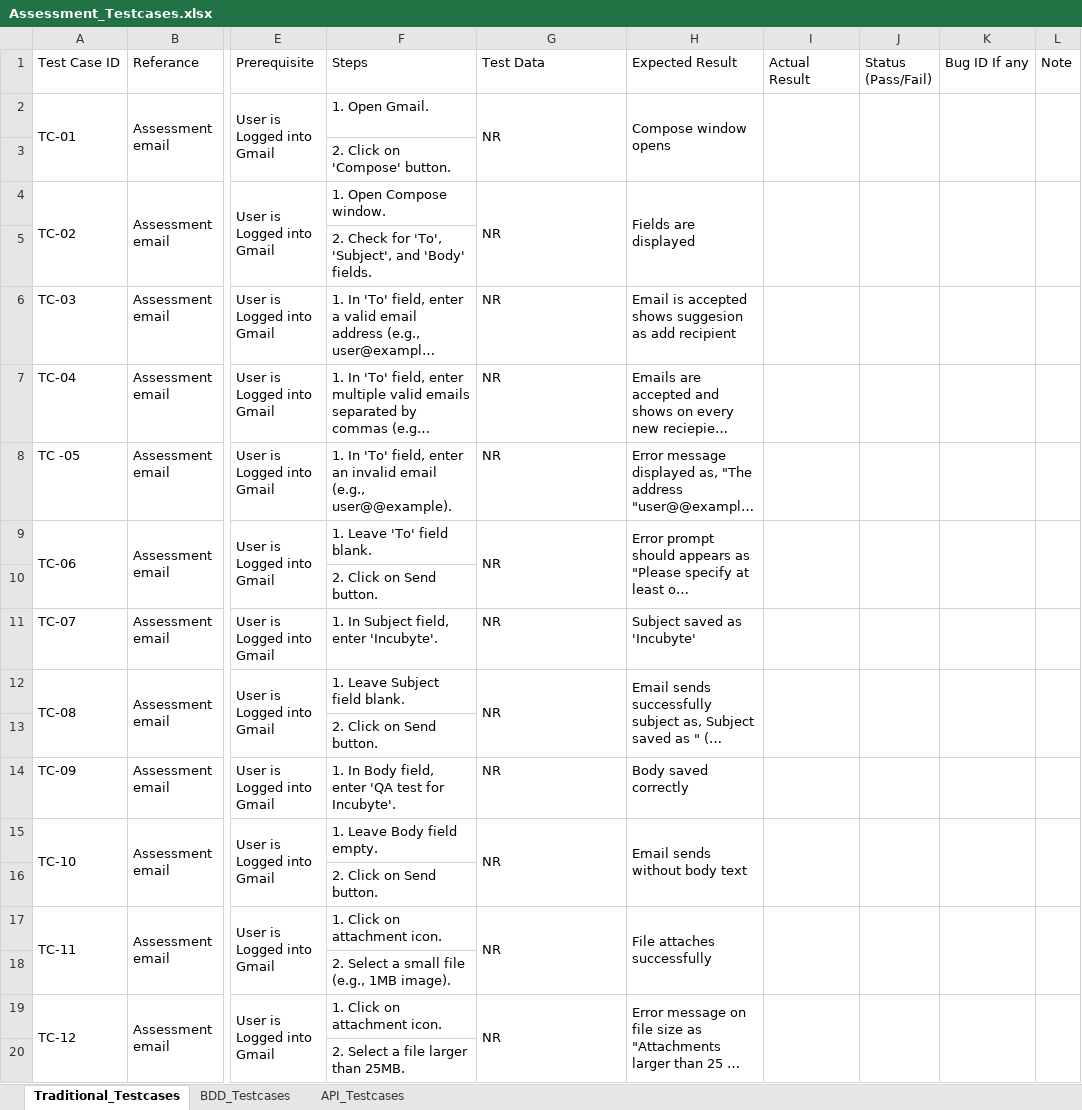
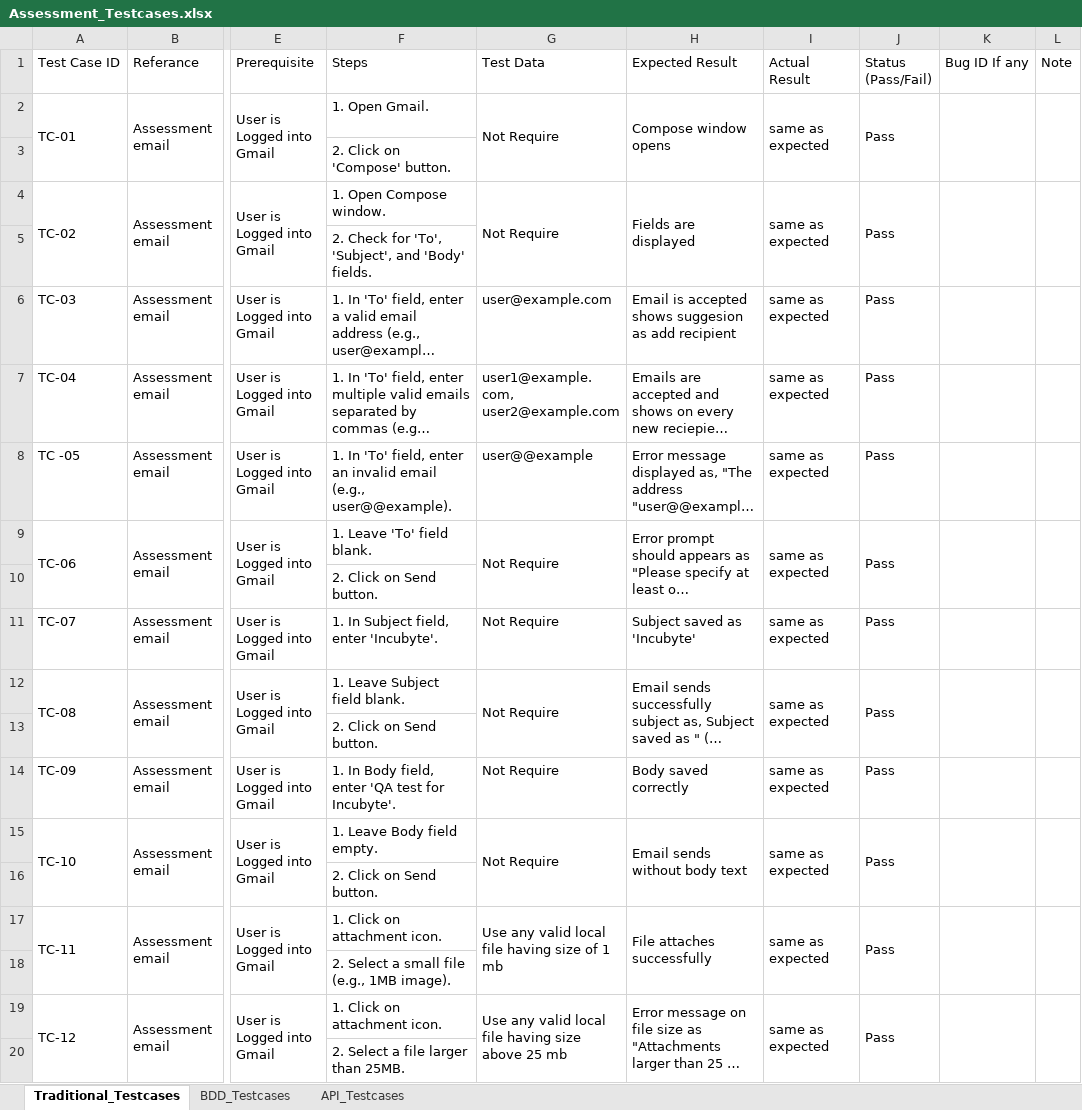
Before and after one commit to bhushantipare/Assignment_Incubyte, an Excel workbook: Assessment_Testcases.xlsx, sheet Traditional_Testcases, drawn as a sheet; only a part is shown, gaps mark what is left out; long unchanged cells end in …; values as stored, in another font and other column widths than the file's, no cell formats; the diff covers the shown part only; the diff names each change by its address in the sheet, - before the commit and + after, or states it on an @@ line.

Commit message:
assesment testcases updated

```diff
--- a/Assessment_Testcases.xlsx (sheet Traditional_Testcases)
+++ b/Assessment_Testcases.xlsx (sheet Traditional_Testcases)
-G2 (Test Data): NR
+G2 (Test Data): Not Require
-I2 (Actual Result): (empty)
+I2 (Actual Result): same as expected
-J2 (Status (Pass/Fail)): (empty)
+J2 (Status (Pass/Fail)): Pass
-G4 (Test Data): NR
+G4 (Test Data): Not Require
-I4 (Actual Result): (empty)
+I4 (Actual Result): same as expected
-J4 (Status (Pass/Fail)): (empty)
+J4 (Status (Pass/Fail)): Pass
-G6 (Test Data): NR
+G6 (Test Data): user@example.com
-I6:I9 (Actual Result): (empty)
+I6:I9 (Actual Result): same as expected
-J6:J9 (Status (Pass/Fail)): (empty)
+J6:J9 (Status (Pass/Fail)): Pass
-G7 (Test Data): NR
+G7 (Test Data): user1@example.com, user2@example.com
-G8 (Test Data): NR
+G8 (Test Data): user@@example
-G9 (Test Data): NR
+G9 (Test Data): Not Require
-G11:G12 (Test Data): NR
+G11:G12 (Test Data): Not Require
-I11:I12 (Actual Result): (empty)
+I11:I12 (Actual Result): same as expected
-J11:J12 (Status (Pass/Fail)): (empty)
+J11:J12 (Status (Pass/Fail)): Pass
-G14:G15 (Test Data): NR
+G14:G15 (Test Data): Not Require
-I14:I15 (Actual Result): (empty)
+I14:I15 (Actual Result): same as expected
-J14:J15 (Status (Pass/Fail)): (empty)
+J14:J15 (Status (Pass/Fail)): Pass
-G17 (Test Data): NR
+G17 (Test Data): Use any valid local file having size of 1 mb
-I17 (Actual Result): (empty)
+I17 (Actual Result): same as expected
-J17 (Status (Pass/Fail)): (empty)
+J17 (Status (Pass/Fail)): Pass
-G19 (Test Data): NR
+G19 (Test Data): Use any valid local file having size above 25 mb
-I19 (Actual Result): (empty)
+I19 (Actual Result): same as expected
-J19 (Status (Pass/Fail)): (empty)
+J19 (Status (Pass/Fail)): Pass
```
Also changed, not shown: 6 removed rows, 82 edited cells and merged cells elsewhere in this sheet, sheet BDD_Testcases, cell formats.
